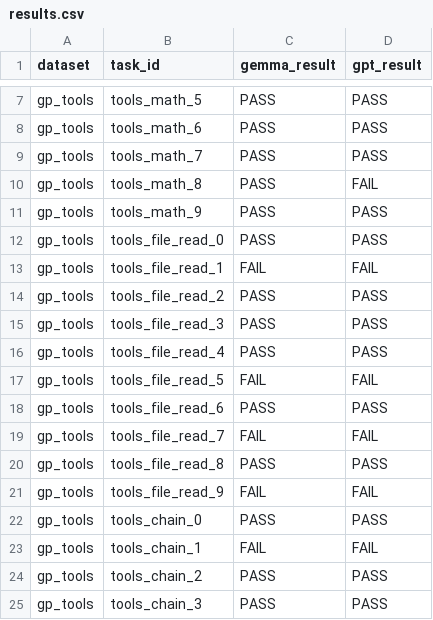
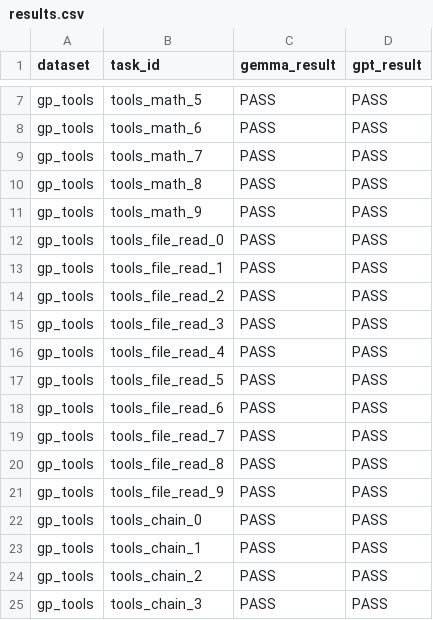
Before and after one commit to user-anto/Harness, a CSV file: evals/results.csv, drawn as a sheet; only a part is shown, gaps mark what is left out.

```diff
--- a/evals/results.csv
+++ b/evals/results.csv
@@ -9,6 +9,6 @@ gp_tools,tools_math_6,PASS,PASS
 gp_tools,tools_math_7,PASS,PASS
-gp_tools,tools_math_8,PASS,FAIL
+gp_tools,tools_math_8,PASS,PASS
 gp_tools,tools_math_9,PASS,PASS
 gp_tools,tools_file_read_0,PASS,PASS
-gp_tools,tools_file_read_1,FAIL,FAIL
+gp_tools,tools_file_read_1,PASS,PASS
 gp_tools,tools_file_read_2,PASS,PASS
@@ -16,9 +16,9 @@ gp_tools,tools_file_read_3,PASS,PASS
 gp_tools,tools_file_read_4,PASS,PASS
-gp_tools,tools_file_read_5,FAIL,FAIL
+gp_tools,tools_file_read_5,PASS,PASS
 gp_tools,tools_file_read_6,PASS,PASS
-gp_tools,tools_file_read_7,FAIL,FAIL
+gp_tools,tools_file_read_7,PASS,PASS
 gp_tools,tools_file_read_8,PASS,PASS
-gp_tools,tools_file_read_9,FAIL,FAIL
+gp_tools,tools_file_read_9,PASS,PASS
 gp_tools,tools_chain_0,PASS,PASS
-gp_tools,tools_chain_1,FAIL,FAIL
+gp_tools,tools_chain_1,PASS,PASS
 gp_tools,tools_chain_2,PASS,PASS
```
Also changed, not shown: 2 other files.
